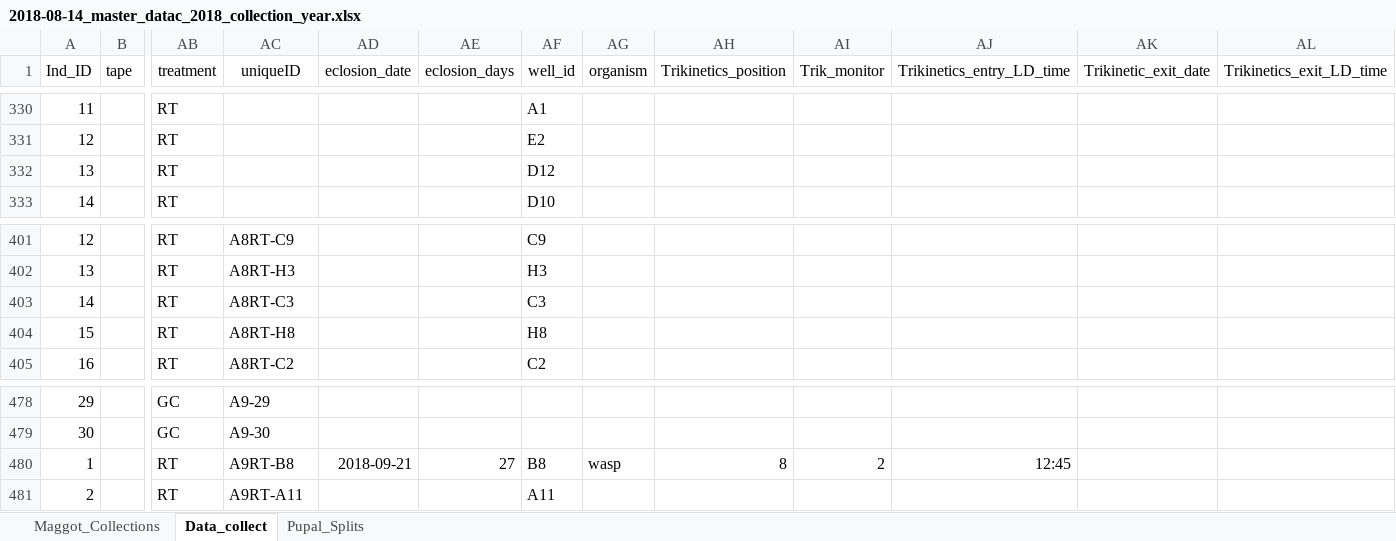
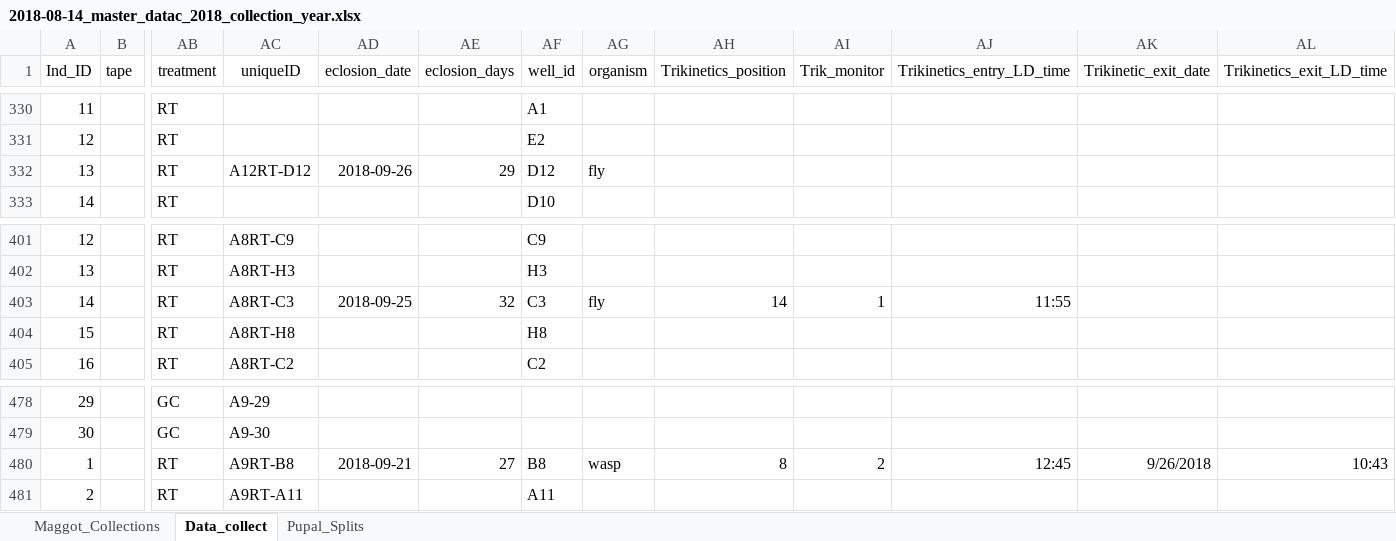
Before and after one commit to adnguyen/Circadian_rhythm_runs_seasonal_timing, an Excel workbook: Data/2018-08-14_master_datac_2018_collection_year.xlsx, sheet Data_collect, drawn as a sheet; only a part is shown, gaps mark what is left out; values as stored, in another font and other column widths than the file's, no borders; the diff names each change by its address in the sheet, - before the commit and + after, or states it on an @@ line.

Commit message:
data update 2018-09-26

```diff
--- a/Data/2018-08-14_master_datac_2018_collection_year.xlsx (sheet Data_collect)
+++ b/Data/2018-08-14_master_datac_2018_collection_year.xlsx (sheet Data_collect)
-AC332 (uniqueID): (empty)
+AC332 (uniqueID): A12RT-D12
-AD332 (eclosion_date): (empty)
+AD332 (eclosion_date): 2018-09-26
-AE332 (eclosion_days): (empty)
+AE332 (eclosion_days): 29
-AG332 (organism): (empty)
+AG332 (organism): fly
-AD403 (eclosion_date): (empty)
+AD403 (eclosion_date): 2018-09-25
-AE403 (eclosion_days): (empty)
+AE403 (eclosion_days): 32
-AG403 (organism): (empty)
+AG403 (organism): fly
-AH403 (Trikinetics_position): (empty)
+AH403 (Trikinetics_position): 14
-AI403 (Trik_monitor): (empty)
+AI403 (Trik_monitor): 1
-AJ403 (Trikinetics_entry_LD_time): (empty)
+AJ403 (Trikinetics_entry_LD_time): 11:55
-AK480 (Trikinetic_exit_date): (empty)
+AK480 (Trikinetic_exit_date): 9/26/2018
-AL480 (Trikinetics_exit_LD_time): (empty)
+AL480 (Trikinetics_exit_LD_time): 10:43
```
Also changed, not shown: Data/Storage/2018_storage_minus80_information.xlsx.
